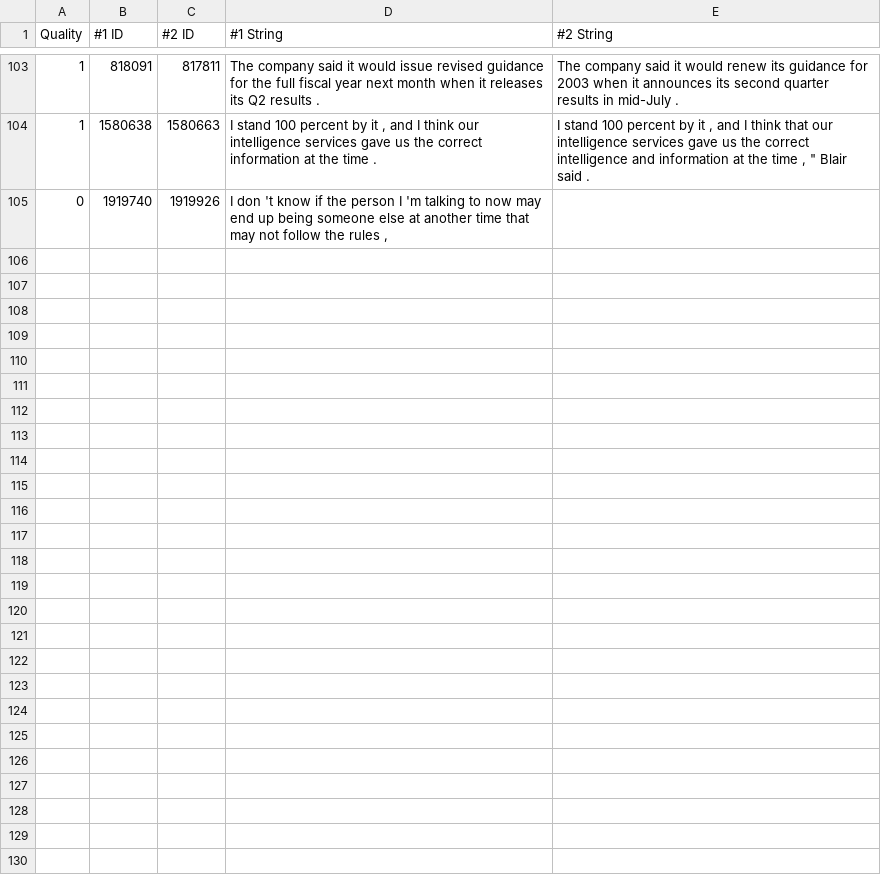
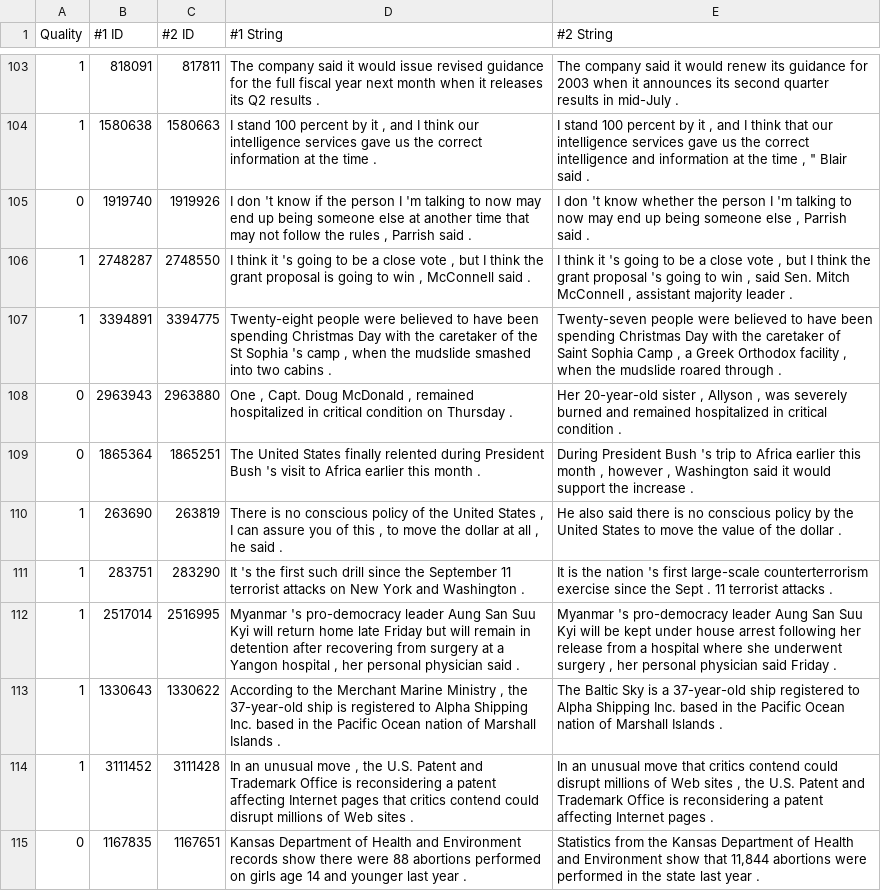
Before and after one commit to liminat/linguistics-notebooks, a TSV file: natural_language_understanding/dev.tsv, drawn as a sheet; only a part is shown, gaps mark what is left out; the diff covers the shown part only.

```diff
--- a/natural_language_understanding/dev.tsv
+++ b/natural_language_understanding/dev.tsv
@@ -105,2 +105,12 @@
 1	1580638	1580663	" I stand 100 percent by it , and I think our intelligence services gave us the correct information at the time . "	I stand 100 percent by it , and I think that our intelligence services gave us the correct intelligence and information at the time , " Blair said .
-0	1919740	1919926	" I don 't know if the person I 'm talking to now may end up being someone else at another time that may not follow the rules ,
+0	1919740	1919926	" I don 't know if the person I 'm talking to now may end up being someone else at another time that may not follow the rules , " Parrish said .	" I don 't know whether the person I 'm talking to now may end up being someone else , " Parrish said .
+1	2748287	2748550	" I think it 's going to be a close vote , but I think the grant proposal is going to win , " McConnell said .	" I think it 's going to be a close vote , but I think the grant proposal 's going to win , " said Sen. Mitch McConnell , assistant majority leader .
+1	3394891	3394775	Twenty-eight people were believed to have been spending Christmas Day with the caretaker of the St Sophia 's camp , when the mudslide smashed into two cabins .	Twenty-seven people were believed to have been spending Christmas Day with the caretaker of Saint Sophia Camp , a Greek Orthodox facility , when the mudslide roared through .
+0	2963943	2963880	One , Capt. Doug McDonald , remained hospitalized in critical condition on Thursday .	Her 20-year-old sister , Allyson , was severely burned and remained hospitalized in critical condition .
+0	1865364	1865251	The United States finally relented during President Bush 's visit to Africa earlier this month .	During President Bush 's trip to Africa earlier this month , however , Washington said it would support the increase .
+1	263690	263819	" There is no conscious policy of the United States , I can assure you of this , to move the dollar at all , " he said .	He also said there is no conscious policy by the United States to move the value of the dollar .
+1	283751	283290	It 's the first such drill since the September 11 terrorist attacks on New York and Washington .	It is the nation 's first large-scale counterterrorism exercise since the Sept . 11 terrorist attacks .
+1	2517014	2516995	Myanmar 's pro-democracy leader Aung San Suu Kyi will return home late Friday but will remain in detention after recovering from surgery at a Yangon hospital , her personal physician said .	Myanmar 's pro-democracy leader Aung San Suu Kyi will be kept under house arrest following her release from a hospital where she underwent surgery , her personal physician said Friday .
+1	1330643	1330622	According to the Merchant Marine Ministry , the 37-year-old ship is registered to Alpha Shipping Inc. based in the Pacific Ocean nation of Marshall Islands .	The Baltic Sky is a 37-year-old ship registered to Alpha Shipping Inc. based in the Pacific Ocean nation of Marshall Islands .
+1	3111452	3111428	In an unusual move , the U.S. Patent and Trademark Office is reconsidering a patent affecting Internet pages that critics contend could disrupt millions of Web sites .	In an unusual move that critics contend could disrupt millions of Web sites , the U.S. Patent and Trademark Office is reconsidering a patent affecting Internet pages .
+0	1167835	1167651	Kansas Department of Health and Environment records show there were 88 abortions performed on girls age 14 and younger last year .	Statistics from the Kansas Department of Health and Environment show that 11,844 abortions were performed in the state last year .
```
Also changed, not shown: 10 added rows elsewhere in this file.
